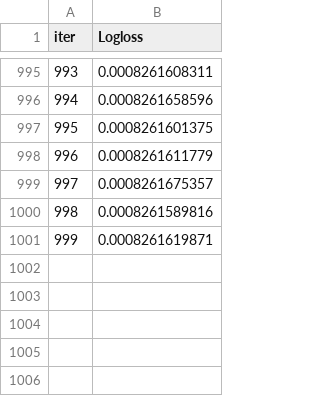
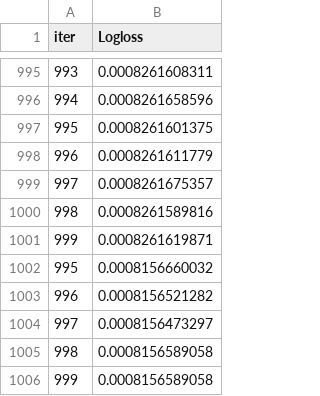
Before and after one commit to rialeri/mle-dvc, a TSV file: catboost_info/learn_error.tsv, drawn as a sheet; only a part is shown, gaps mark what is left out; the diff names each change by its address in the sheet, - before the commit and + after, or states it on an @@ line.

```diff
--- a/catboost_info/learn_error.tsv
+++ b/catboost_info/learn_error.tsv
+row 1002: 995 | 0.0008156660032
+row 1003: 996 | 0.0008156521282
+row 1004: 997 | 0.0008156473297
+row 1005: 998 | 0.0008156589058
+row 1006: 999 | 0.0008156589058
```
Also changed, not shown: catboost_info/time_left.tsv, 3 other files.
